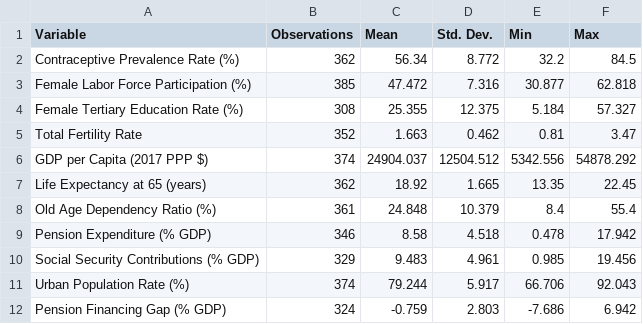
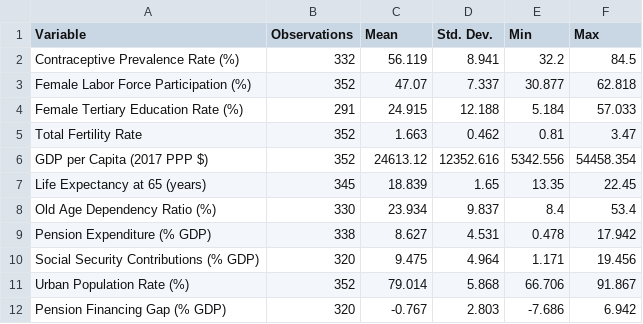
Before and after one commit to datadoesntlie/Datasets, a CSV file: R/summary_stats_all.csv, drawn as a sheet.

```diff
--- a/R/summary_stats_all.csv
+++ b/R/summary_stats_all.csv
@@ -1,12 +1,12 @@
 Variable,Observations,Mean,Std. Dev.,Min,Max
-Contraceptive Prevalence Rate (%),362,56.34,8.772,32.2,84.5
-Female Labor Force Participation (%),385,47.472,7.316,30.877,62.818
-Female Tertiary Education Rate (%),308,25.355,12.375,5.184,57.327
+Contraceptive Prevalence Rate (%),332,56.119,8.941,32.2,84.5
+Female Labor Force Participation (%),352,47.07,7.337,30.877,62.818
+Female Tertiary Education Rate (%),291,24.915,12.188,5.184,57.033
 Total Fertility Rate,352,1.663,0.462,0.81,3.47
-GDP per Capita (2017 PPP $),374,24904.037,12504.512,5342.556,54878.292
-Life Expectancy at 65 (years),362,18.92,1.665,13.35,22.45
-Old Age Dependency Ratio (%),361,24.848,10.379,8.4,55.4
-Pension Expenditure (% GDP),346,8.58,4.518,0.478,17.942
-Social Security Contributions (% GDP),329,9.483,4.961,0.985,19.456
-Urban Population Rate (%),374,79.244,5.917,66.706,92.043
-Pension Financing Gap (% GDP),324,-0.759,2.803,-7.686,6.942
+GDP per Capita (2017 PPP $),352,24613.12,12352.616,5342.556,54458.354
+Life Expectancy at 65 (years),345,18.839,1.65,13.35,22.45
+Old Age Dependency Ratio (%),330,23.934,9.837,8.4,53.4
+Pension Expenditure (% GDP),338,8.627,4.531,0.478,17.942
+Social Security Contributions (% GDP),320,9.475,4.964,1.171,19.456
+Urban Population Rate (%),352,79.014,5.868,66.706,91.867
+Pension Financing Gap (% GDP),320,-0.767,2.803,-7.686,6.942
```
Also changed, not shown: R/master_dataset.csv, R/summary_stats_developed.csv, 33 other files.
